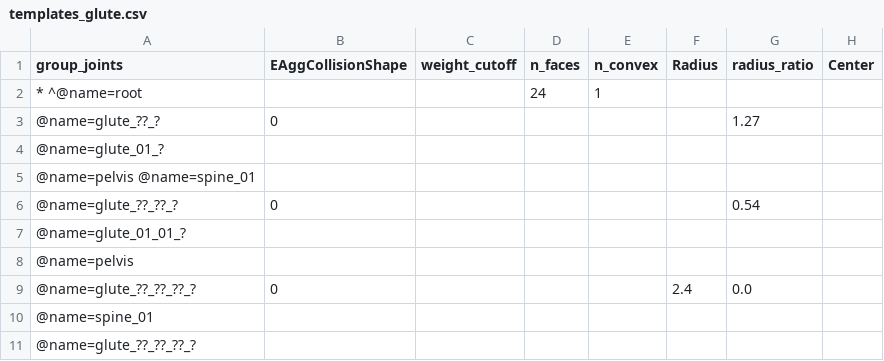
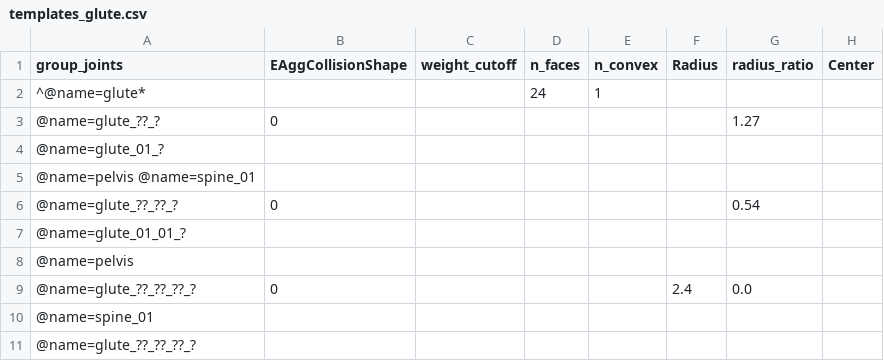
Before and after one commit to soltude/DthPhysicsTools, a CSV file: templates_glute.csv, drawn as a sheet; only a part is shown; the diff names each change by its address in the sheet, - before the commit and + after, or states it on an @@ line.

```diff
--- a/templates_glute.csv
+++ b/templates_glute.csv
-A2 (group_joints): * ^@name=root
+A2 (group_joints): ^@name=glute*
```
Also changed, not shown: templates_breast.csv, 1 other file.
